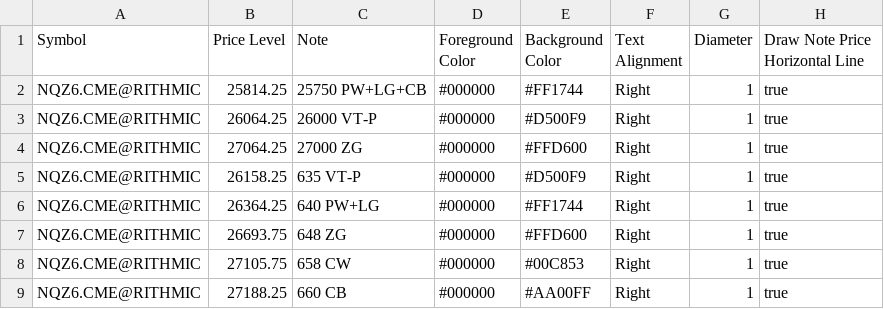
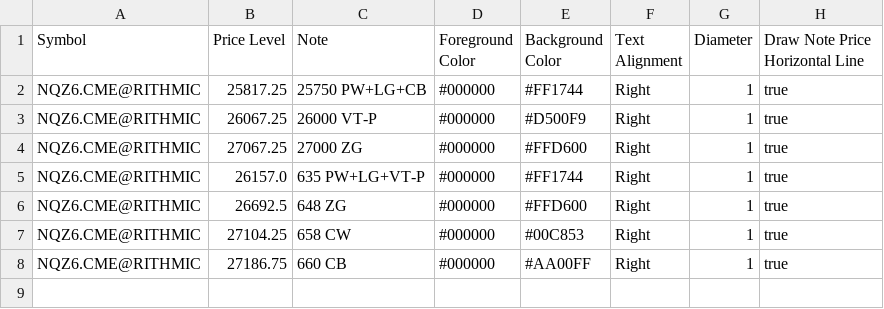
Before and after one commit to trading4life20-code/gex-levels, a CSV file: gex_nq_bb81051925e0.csv, drawn as a sheet.

Commit message:
update gex_nq_bb81051925e0.csv

```diff
--- a/gex_nq_bb81051925e0.csv
+++ b/gex_nq_bb81051925e0.csv
@@ -1,9 +1,8 @@
 Symbol,Price Level,Note,Foreground Color,Background Color,Text Alignment,Diameter,Draw Note Price Horizontal Line
-NQZ6.CME@RITHMIC,25814.25,25750 PW+LG+CB,#000000,#FF1744,Right,1,true
-NQZ6.CME@RITHMIC,26064.25,26000 VT-P,#000000,#D500F9,Right,1,true
-NQZ6.CME@RITHMIC,27064.25,27000 ZG,#000000,#FFD600,Right,1,true
-NQZ6.CME@RITHMIC,26158.25,635 VT-P,#000000,#D500F9,Right,1,true
-NQZ6.CME@RITHMIC,26364.25,640 PW+LG,#000000,#FF1744,Right,1,true
-NQZ6.CME@RITHMIC,26693.75,648 ZG,#000000,#FFD600,Right,1,true
-NQZ6.CME@RITHMIC,27105.75,658 CW,#000000,#00C853,Right,1,true
-NQZ6.CME@RITHMIC,27188.25,660 CB,#000000,#AA00FF,Right,1,true
+NQZ6.CME@RITHMIC,25817.25,25750 PW+LG+CB,#000000,#FF1744,Right,1,true
+NQZ6.CME@RITHMIC,26067.25,26000 VT-P,#000000,#D500F9,Right,1,true
+NQZ6.CME@RITHMIC,27067.25,27000 ZG,#000000,#FFD600,Right,1,true
+NQZ6.CME@RITHMIC,26157.0,635 PW+LG+VT-P,#000000,#FF1744,Right,1,true
+NQZ6.CME@RITHMIC,26692.5,648 ZG,#000000,#FFD600,Right,1,true
+NQZ6.CME@RITHMIC,27104.25,658 CW,#000000,#00C853,Right,1,true
+NQZ6.CME@RITHMIC,27186.75,660 CB,#000000,#AA00FF,Right,1,true
```
